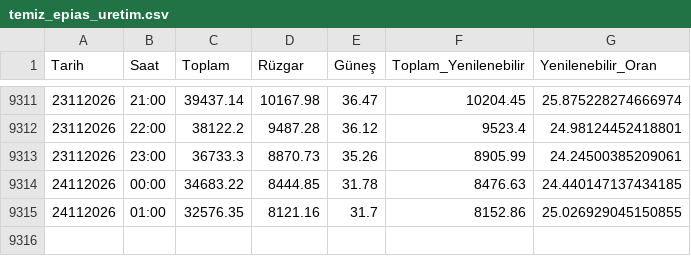
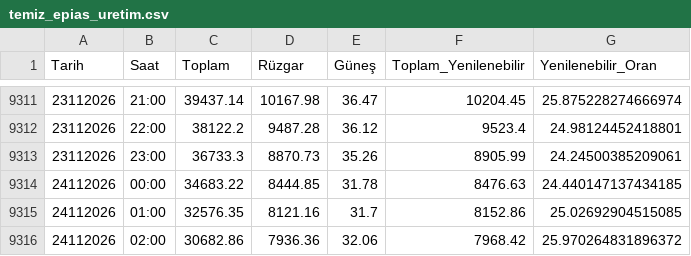
Before and after one commit to emrealtindag/energy-turkiye, a CSV file: data/temiz_epias_uretim.csv, drawn as a sheet; only a part is shown, gaps mark what is left out.

```diff
--- a/data/temiz_epias_uretim.csv
+++ b/data/temiz_epias_uretim.csv
@@ -9314,2 +9314,3 @@ Tarih,Saat,Toplam,Rüzgar,Güneş,Toplam_Yenilenebilir,Yenilenebilir_Oran
 24112026,00:00,34683.22,8444.85,31.78,8476.63,24.440147137434185
-24112026,01:00,32576.35,8121.16,31.7,8152.86,25.026929045150855
+24112026,01:00,32576.35,8121.16,31.7,8152.86,25.02692904515085
+24112026,02:00,30682.86,7936.36,32.06,7968.42,25.970264831896372
```
Also changed, not shown: data/saatlik_profil.csv.
